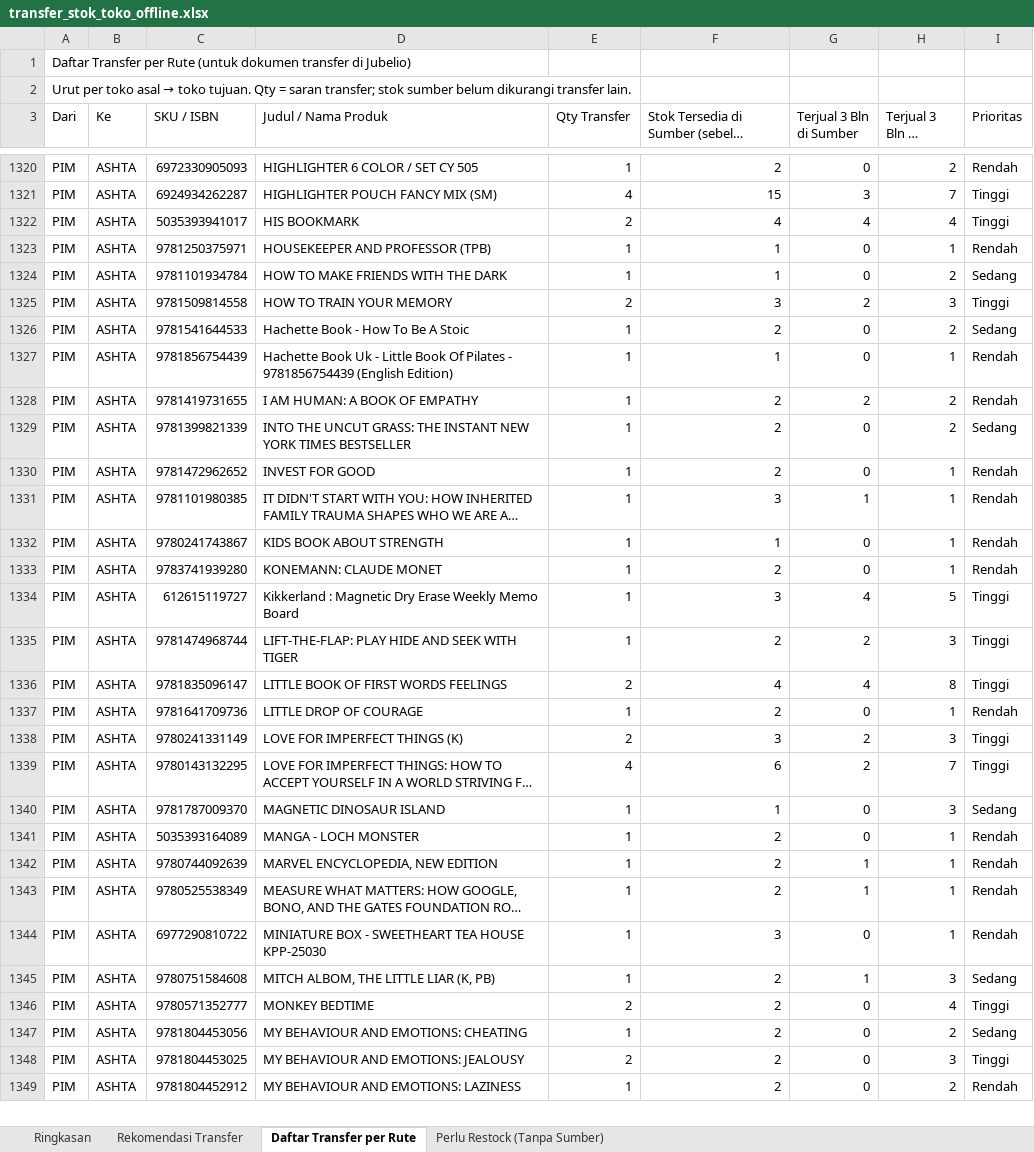
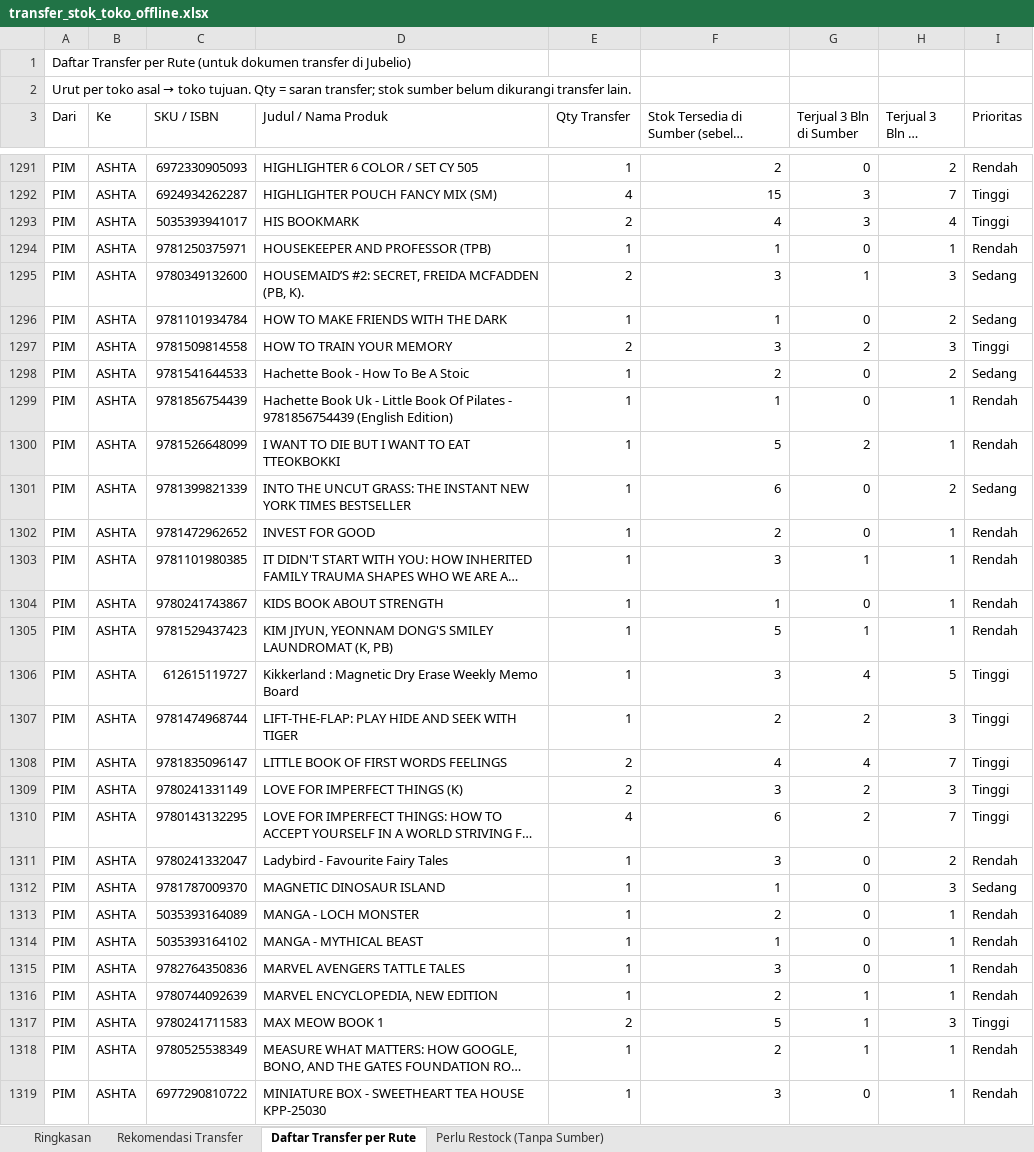
Before and after one commit to stevetsurface/sinar-starbooks-sales, an Excel workbook: data/transfer_stok_toko_offline.xlsx, sheet Daftar Transfer per Rute, drawn as a sheet; only a part is shown, gaps mark what is left out; the shorter side is filled out with more unchanged rows; long unchanged cells end in …; values as stored, in another font and other column widths than the file's, no cell formats; removed rows and columns are numbered as before the commit, all else as after; the diff covers the shown part only; the diff names each change by its address in the sheet, - before the commit and + after, or states it on an @@ line.

```diff
--- a/data/transfer_stok_toko_offline.xlsx (sheet Daftar Transfer per Rute)
+++ b/data/transfer_stok_toko_offline.xlsx (sheet Daftar Transfer per Rute)
-G1293 (Terjual 3 Bln di Sumber): 4
+G1293 (Terjual 3 Bln di Sumber): 3
+row 1295: PIM | ASHTA | 9780349132600 | HOUSEMAID’S #2: SECRET, FREIDA MCFADDEN (PB, K). | 2 | 3 | 1 | 3 | Sedang
-C1300 (SKU / ISBN): 9781419731655
+C1300 (SKU / ISBN): 9781526648099
-D1300 (Judul / Nama Produk): I AM HUMAN: A BOOK OF EMPATHY
+D1300 (Judul / Nama Produk): I WANT TO DIE BUT I WANT TO EAT TTEOKBOKKI
-F1300: 2
+F1300: 5
-H1300 (Terjual 3 Bln di Tujuan): 2
+H1300 (Terjual 3 Bln di Tujuan): 1
-F1301: 2
+F1301: 6
-C1305 (SKU / ISBN): 9783741939280
+C1305 (SKU / ISBN): 9781529437423
-D1305 (Judul / Nama Produk): KONEMANN: CLAUDE MONET
+D1305 (Judul / Nama Produk): KIM JIYUN, YEONNAM DONG'S SMILEY LAUNDROMAT (K, PB)
-F1305: 2
+F1305: 5
-G1305 (Terjual 3 Bln di Sumber): 0
+G1305 (Terjual 3 Bln di Sumber): 1
-H1308 (Terjual 3 Bln di Tujuan): 8
+H1308 (Terjual 3 Bln di Tujuan): 7
-row 1337: PIM | ASHTA | 9781641709736 | LITTLE DROP OF COURAGE | 1 | 2 | 0 | 1 | Rendah
+row 1311: PIM | ASHTA | 9780241332047 | Ladybird - Favourite Fairy Tales | 1 | 3 | 0 | 2 | Rendah
+row 1314: PIM | ASHTA | 5035393164102 | MANGA - MYTHICAL BEAST | 1 | 1 | 0 | 1 | Rendah
+row 1315: PIM | ASHTA | 9782764350836 | MARVEL AVENGERS TATTLE TALES | 1 | 3 | 0 | 1 | Rendah
+row 1317: PIM | ASHTA | 9780241711583 | MAX MEOW BOOK 1 | 2 | 5 | 1 | 3 | Tinggi
```
Also changed, not shown: 83 added rows, 71 removed rows and 135 edited cells elsewhere in this sheet, sheet Rekomendasi Transfer, sheet Perlu Restock (Tanpa Sumber), sheet Ringkasan, cell formats, 41 other files.
